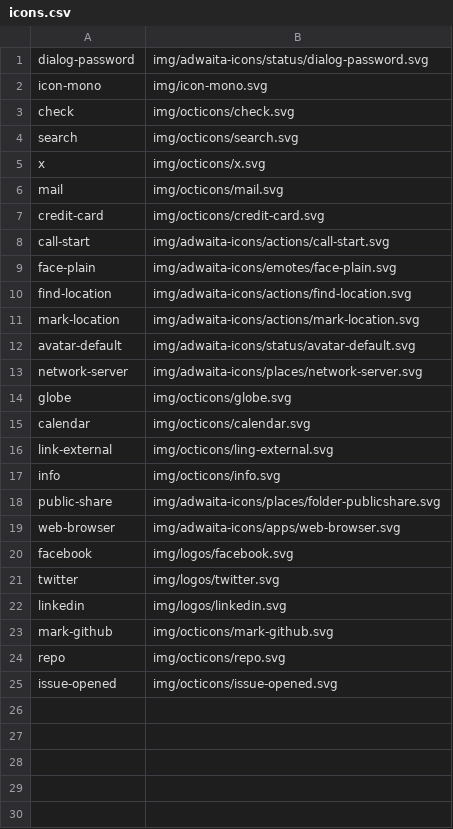
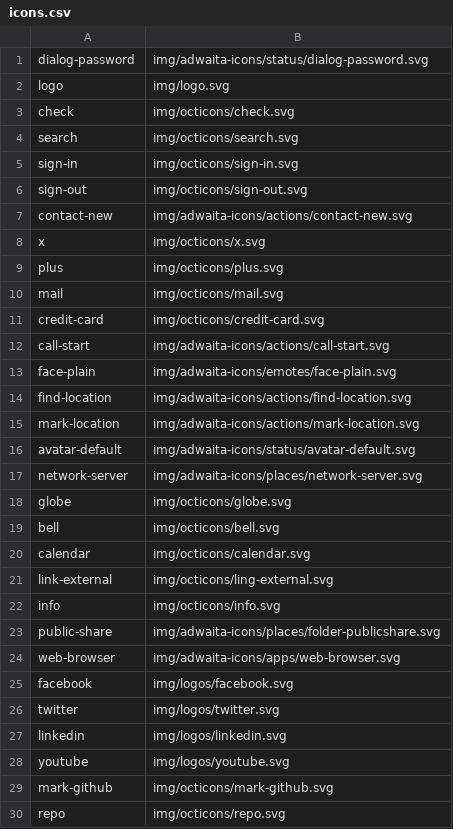
Before and after one commit to shgysk8zer0/socal-demo, a CSV file: icons.csv, drawn as a sheet; only a part is shown; the shorter side is filled out with more unchanged rows; removed rows and columns are numbered as before the commit, all else as after; the diff names each change by its address in the sheet, - before the commit and + after, or states it on an @@ line.

```diff
--- a/icons.csv
+++ b/icons.csv
-row 2: icon-mono | img/icon-mono.svg
+row 2: logo | img/logo.svg
+row 5: sign-in | img/octicons/sign-in.svg
+row 6: sign-out | img/octicons/sign-out.svg
+row 7: contact-new | img/adwaita-icons/actions/contact-new.svg
+row 9: plus | img/octicons/plus.svg
+row 19: bell | img/octicons/bell.svg
+row 28: youtube | img/logos/youtube.svg
```
Also changed, not shown: 36 other files.
